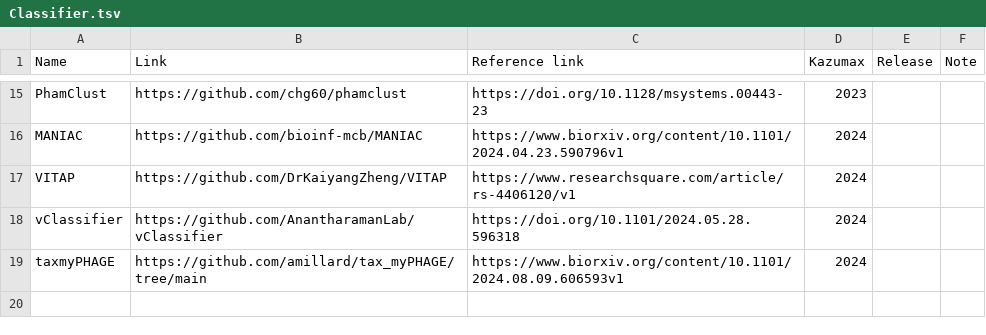
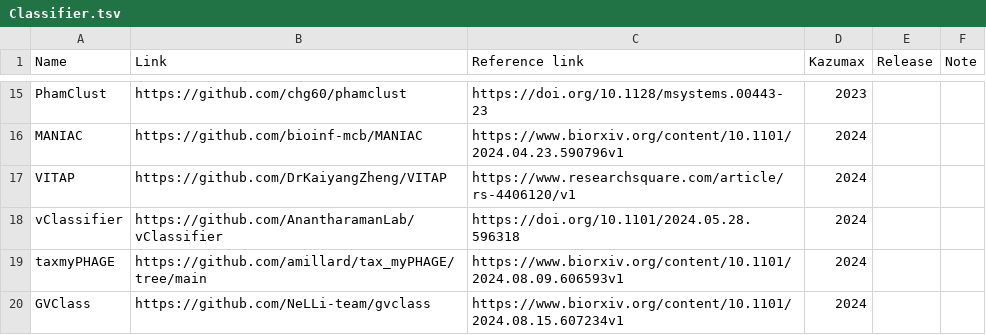
Before and after one commit to Tomikent/Capsid_community, a TSV file: Classifier.tsv, drawn as a sheet; only a part is shown, gaps mark what is left out; the diff names each change by its address in the sheet, - before the commit and + after, or states it on an @@ line.

Commit message:
Update Classifier.tsv

```diff
--- a/Classifier.tsv
+++ b/Classifier.tsv
+row 20: GVClass | https://github.com/NeLLi-team/gvclass | https://www.biorxiv.org/content/10.1101/2024.08.15.607234v1 | 2024
```
